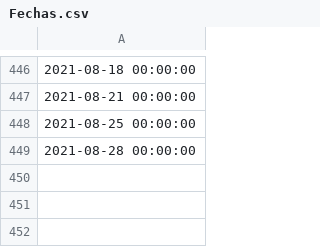
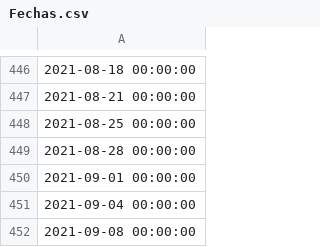
Before and after one commit to LuisferGIT/FinalProj, a CSV file: Fechas.csv, drawn as a sheet; only a part is shown, gaps mark what is left out; the diff names each change by its address in the sheet, - before the commit and + after, or states it on an @@ line.

Commit message:
Add files via upload

```diff
--- a/Fechas.csv
+++ b/Fechas.csv
+row 450: 2021-09-01 00:00:00
+row 451: 2021-09-04 00:00:00
+row 452: 2021-09-08 00:00:00
```
